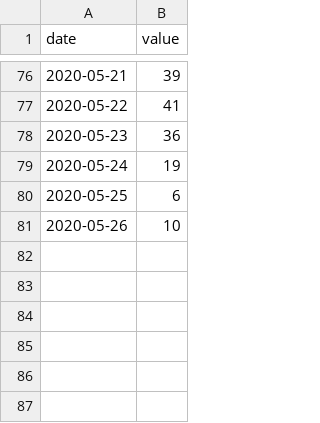
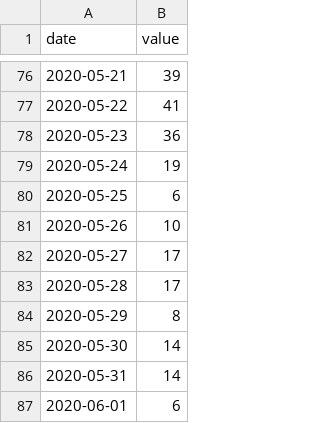
Before and after one commit to kolevp/Exercise, a CSV file: dataset.csv, drawn as a sheet; only a part is shown, gaps mark what is left out.

Commit message:
Update dataset.csv
Added more dataset

```diff
--- a/dataset.csv
+++ b/dataset.csv
@@ -81 +81,7 @@
 2020-05-26,10
+2020-05-27,17
+2020-05-28,17
+2020-05-29,8
+2020-05-30,14
+2020-05-31,14
+2020-06-01,6
```
